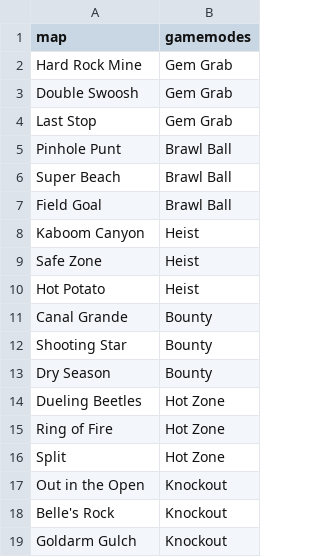
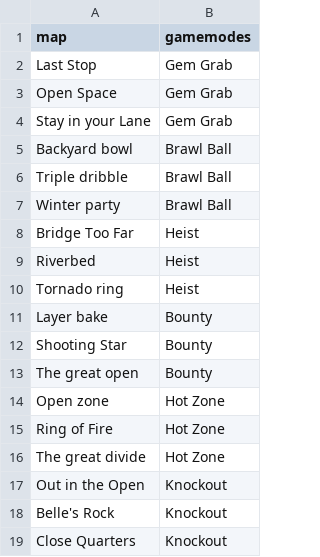
Before and after one commit to nicholas-wan/brawlstars, a CSV file: maps/maps.csv, drawn as a sheet.

```diff
--- a/maps/maps.csv
+++ b/maps/maps.csv
@@ -1,19 +1,19 @@
 map,gamemodes
-Hard Rock Mine,Gem Grab
-Double Swoosh,Gem Grab
 Last Stop,Gem Grab
-Pinhole Punt,Brawl Ball
-Super Beach,Brawl Ball
-Field Goal,Brawl Ball
-Kaboom Canyon,Heist
-Safe Zone,Heist
-Hot Potato,Heist
-Canal Grande,Bounty
+Open Space,Gem Grab
+Stay in your Lane,Gem Grab
+Backyard bowl,Brawl Ball
+Triple dribble,Brawl Ball
+Winter party,Brawl Ball
+Bridge Too Far,Heist
+Riverbed,Heist
+Tornado ring,Heist
+Layer bake,Bounty
 Shooting Star,Bounty
-Dry Season,Bounty
-Dueling Beetles,Hot Zone
+The great open,Bounty
+Open zone,Hot Zone
 Ring of Fire,Hot Zone
-Split,Hot Zone
+The great divide,Hot Zone
 Out in the Open,Knockout
 Belle's Rock,Knockout
-Goldarm Gulch,Knockout
+Close Quarters,Knockout
```
Also changed, not shown: maps/pro_battles.csv, 15 other files.
